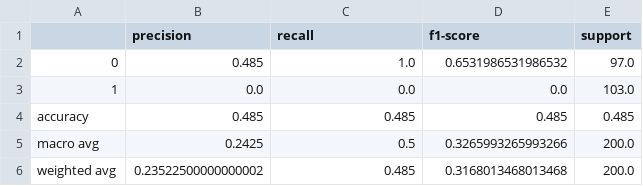
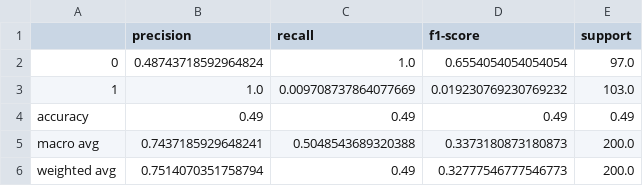
Before and after one commit to Alireza-R-9/GastricCancer-ML, a CSV file: reports/lr_report.csv, drawn as a sheet.

```diff
--- a/reports/lr_report.csv
+++ b/reports/lr_report.csv
@@ -1,6 +1,6 @@
 ,precision,recall,f1-score,support
-0,0.485,1.0,0.6531986531986532,97.0
-1,0.0,0.0,0.0,103.0
-accuracy,0.485,0.485,0.485,0.485
-macro avg,0.2425,0.5,0.3265993265993266,200.0
-weighted avg,0.23522500000000002,0.485,0.3168013468013468,200.0
+0,0.48743718592964824,1.0,0.6554054054054054,97.0
+1,1.0,0.009708737864077669,0.019230769230769232,103.0
+accuracy,0.49,0.49,0.49,0.49
+macro avg,0.7437185929648241,0.5048543689320388,0.3373180873180873,200.0
+weighted avg,0.7514070351758794,0.49,0.32777546777546773,200.0
```
Also changed, not shown: reports/dt_report.csv, reports/nb_report.csv, 40 other files.
